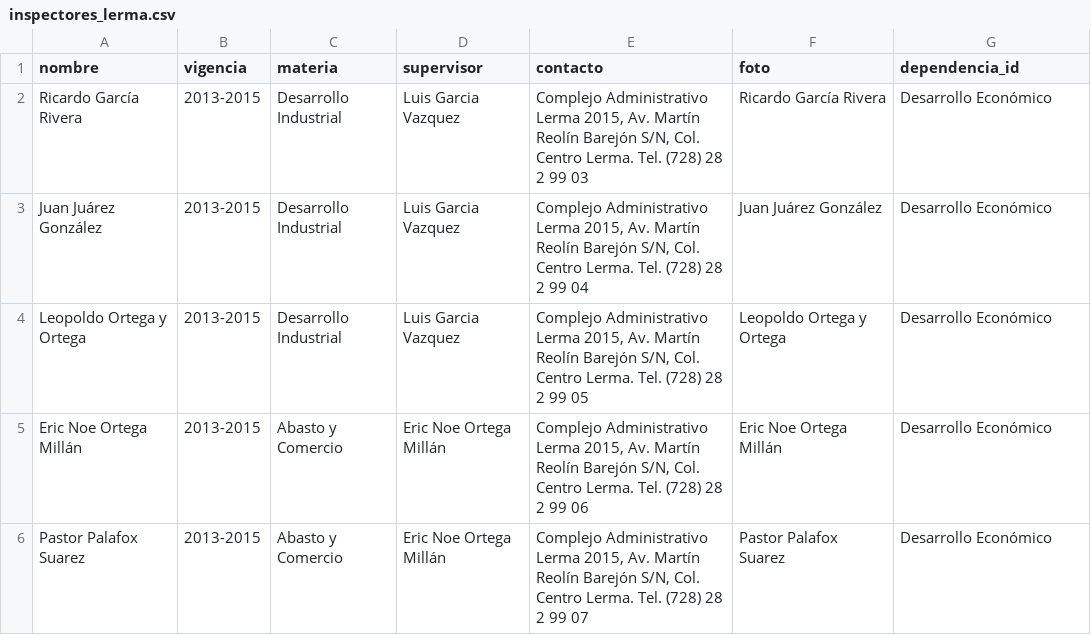
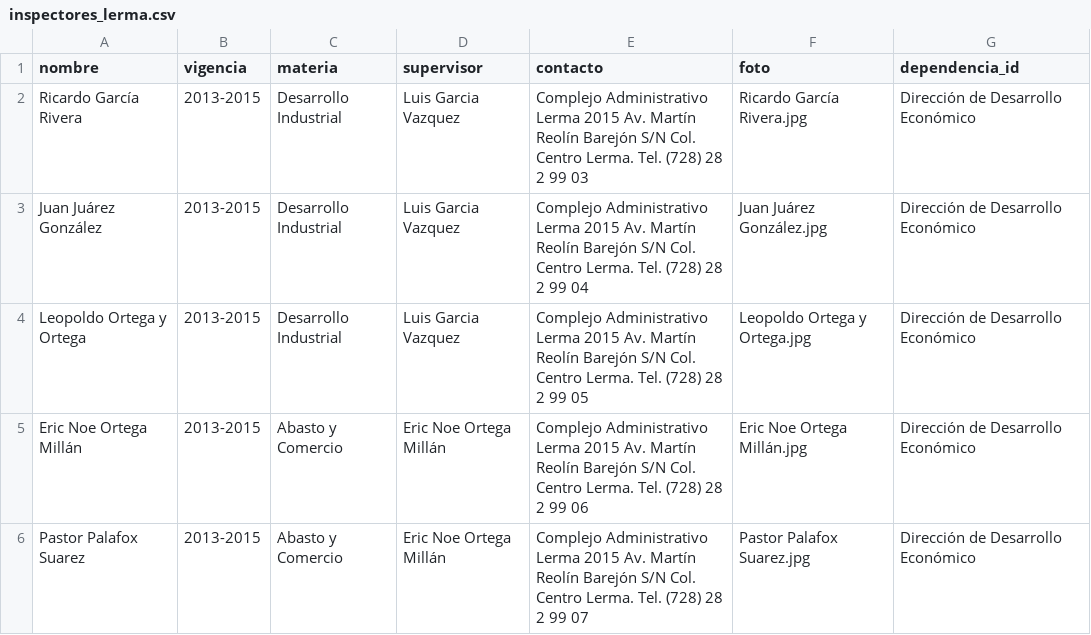
Before and after one commit to CodeandoMexico/IMCO_Municipios, a CSV file: lib/datasets/inspectores_lerma.csv, drawn as a sheet; the diff names each change by its address in the sheet, - before the commit and + after, or states it on an @@ line.

Commit message:
datasets arriba lerma, Metepec y Chalco

```diff
--- a/lib/datasets/inspectores_lerma.csv
+++ b/lib/datasets/inspectores_lerma.csv
-E2 (contacto): …Administrativo Lerma 2015, Av. Martín Reolín Barejón S/N, Col. Centro…
+E2 (contacto): …Administrativo Lerma 2015 Av. Martín Reolín Barejón S/N Col. Centro…
-F2 (foto): Ricardo García Rivera
+F2 (foto): Ricardo García Rivera.jpg
-G2:G6 (dependencia_id): Desarrollo Económico
+G2:G6 (dependencia_id): Dirección de Desarrollo Económico
-E3 (contacto): …Administrativo Lerma 2015, Av. Martín Reolín Barejón S/N, Col. Centro…
+E3 (contacto): …Administrativo Lerma 2015 Av. Martín Reolín Barejón S/N Col. Centro…
-F3 (foto): Juan Juárez González
+F3 (foto): Juan Juárez González.jpg
-E4 (contacto): …Administrativo Lerma 2015, Av. Martín Reolín Barejón S/N, Col. Centro…
+E4 (contacto): …Administrativo Lerma 2015 Av. Martín Reolín Barejón S/N Col. Centro…
-F4 (foto): Leopoldo Ortega y Ortega
+F4 (foto): Leopoldo Ortega y Ortega.jpg
-E5 (contacto): …Administrativo Lerma 2015, Av. Martín Reolín Barejón S/N, Col. Centro…
+E5 (contacto): …Administrativo Lerma 2015 Av. Martín Reolín Barejón S/N Col. Centro…
-F5 (foto): Eric Noe Ortega Millán
+F5 (foto): Eric Noe Ortega Millán.jpg
-E6 (contacto): …Administrativo Lerma 2015, Av. Martín Reolín Barejón S/N, Col. Centro…
+E6 (contacto): …Administrativo Lerma 2015 Av. Martín Reolín Barejón S/N Col. Centro…
-F6 (foto): Pastor Palafox Suarez
+F6 (foto): Pastor Palafox Suarez.jpg
```
Also changed, not shown: lib/datasets/dependencias_lerma.csv, lib/datasets/inspectores_metepec.csv, 11 other files.
